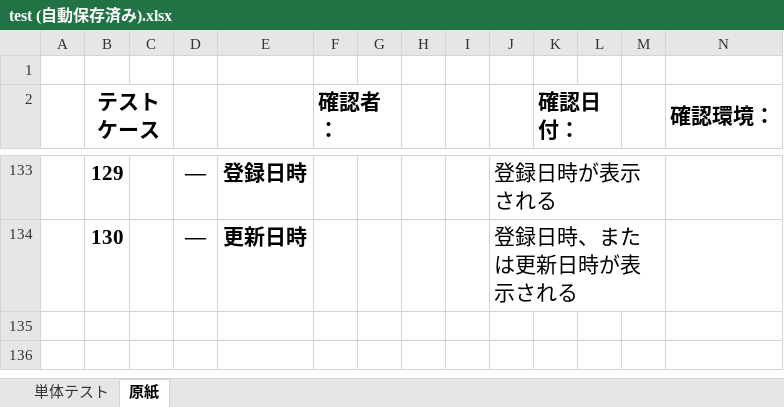
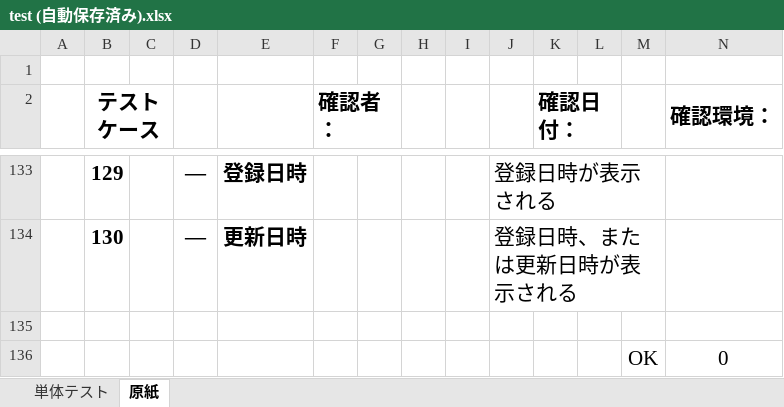
Before and after one commit to mk-050/regist_test, an Excel workbook: test (自動保存済み).xlsx, sheet 原紙, drawn as a sheet; only a part is shown, gaps mark what is left out; values as stored, in another font and other column widths than the file's, no borders; rows hold the shown columns only; the diff covers the shown part only; the diff names each change by its address in the sheet, - before the commit and + after, or states it on an @@ line.

```diff
--- a/test (自動保存済み).xlsx (sheet 原紙)
+++ b/test (自動保存済み).xlsx (sheet 原紙)
-row 136: (empty)
+row 136:  |  |  |  |  |  |  |  |  |  |  |  | OK | 0
```
Also changed, not shown: 5 edited cells and cell formats elsewhere in this sheet, sheet 単体テスト.
